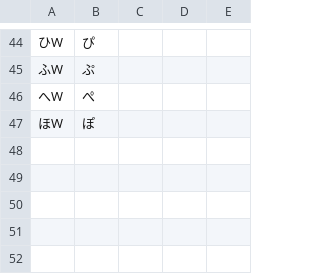
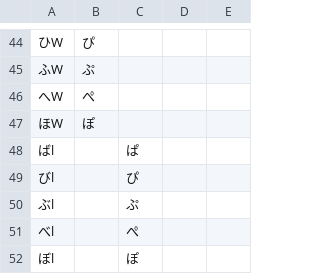
Before and after one commit to ichichou/dotfiles, a TSV file: google_ime/gime_shin_jis_modded.tsv, drawn as a sheet; only a part is shown, gaps mark what is left out; the diff covers the shown part only; the diff names each change by its address in the sheet, - before the commit and + after, or states it on an @@ line.

Commit message:
Update kana-table for Shin JIS Layout

```diff
--- a/google_ime/gime_shin_jis_modded.tsv
+++ b/google_ime/gime_shin_jis_modded.tsv
+row 48: ばl |  | ぱ
+row 49: びl |  | ぴ
+row 50: ぶl |  | ぷ
+row 51: べl |  | ぺ
+row 52: ぼl |  | ぽ
```
Also changed, not shown: 6 added rows, 1 removed row and 15 edited cells elsewhere in this file.
